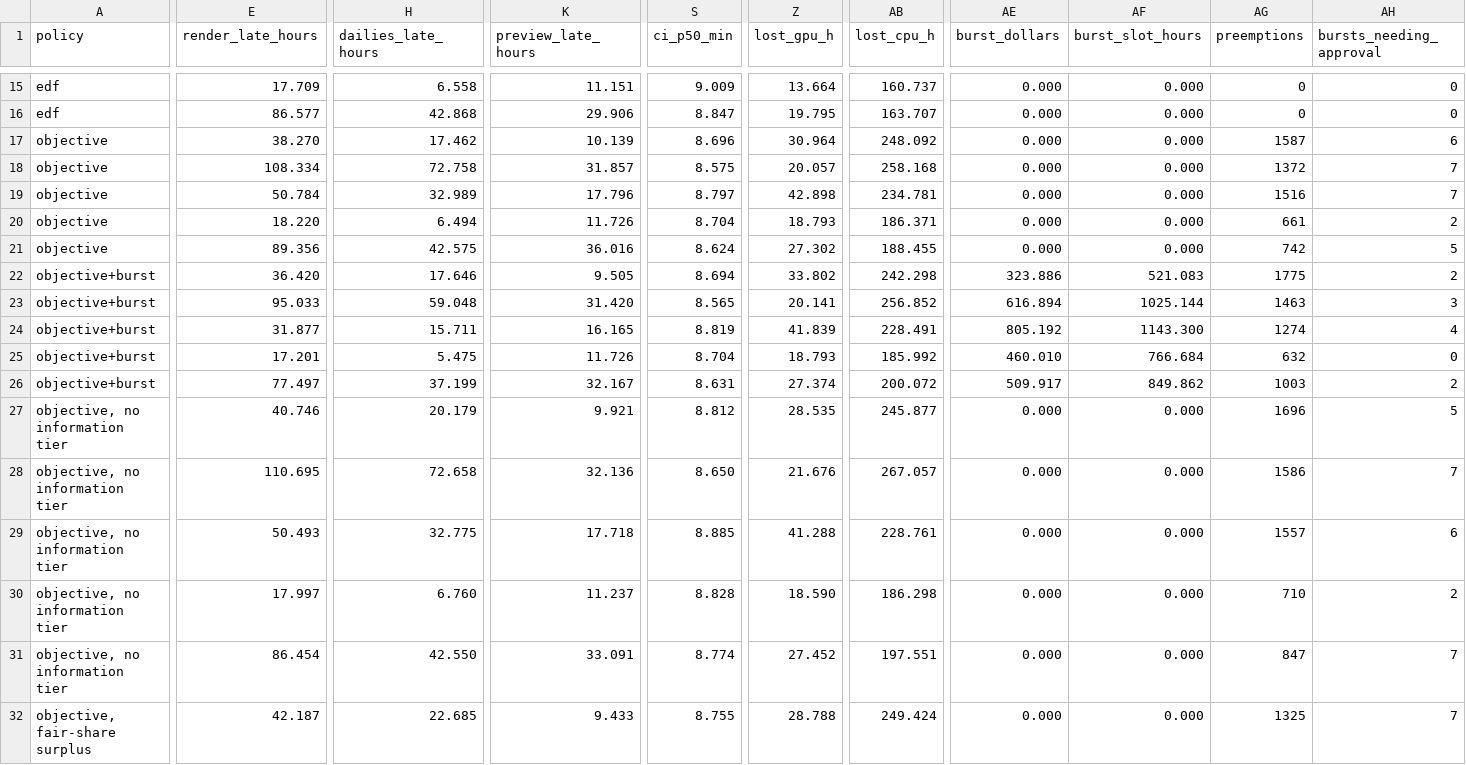
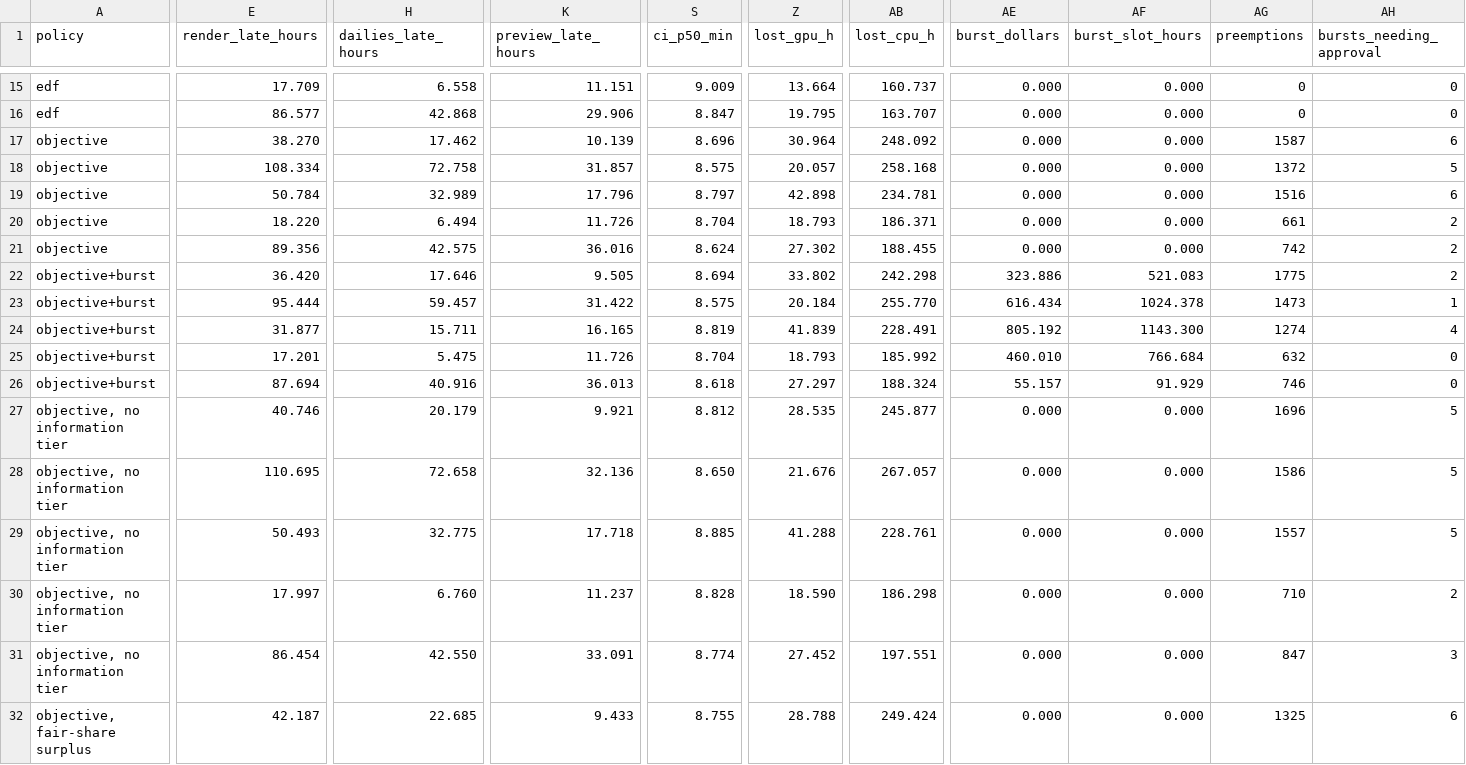
Before and after one commit to Avalanche-io/c4-operator, a CSV file: hack/sim/out/runs.csv, drawn as a sheet; only a part is shown, gaps mark what is left out; the diff covers the shown part only; the diff names each change by its address in the sheet, - before the commit and + after, or states it on an @@ line.

Commit message:
hack/sim: results rerun on the lateness fix

```diff
--- a/hack/sim/out/runs.csv
+++ b/hack/sim/out/runs.csv
-AH18 (bursts_needing_approval): 7
+AH18 (bursts_needing_approval): 5
-AH19 (bursts_needing_approval): 7
+AH19 (bursts_needing_approval): 6
-AH21 (bursts_needing_approval): 5
+AH21 (bursts_needing_approval): 2
-E23 (render_late_hours): 95.033
+E23 (render_late_hours): 95.444
-H23 (dailies_late_hours): 59.048
+H23 (dailies_late_hours): 59.457
-K23 (preview_late_hours): 31.420
+K23 (preview_late_hours): 31.422
-S23 (ci_p50_min): 8.565
+S23 (ci_p50_min): 8.575
-Z23 (lost_gpu_h): 20.141
+Z23 (lost_gpu_h): 20.184
-AB23 (lost_cpu_h): 256.852
+AB23 (lost_cpu_h): 255.770
-AE23 (burst_dollars): 616.894
+AE23 (burst_dollars): 616.434
-AF23 (burst_slot_hours): 1025.144
+AF23 (burst_slot_hours): 1024.378
-AG23 (preemptions): 1463
+AG23 (preemptions): 1473
-AH23 (bursts_needing_approval): 3
+AH23 (bursts_needing_approval): 1
-E26 (render_late_hours): 77.497
+E26 (render_late_hours): 87.694
-H26 (dailies_late_hours): 37.199
+H26 (dailies_late_hours): 40.916
-K26 (preview_late_hours): 32.167
+K26 (preview_late_hours): 36.013
-S26 (ci_p50_min): 8.631
+S26 (ci_p50_min): 8.618
-Z26 (lost_gpu_h): 27.374
+Z26 (lost_gpu_h): 27.297
-AB26 (lost_cpu_h): 200.072
+AB26 (lost_cpu_h): 188.324
-AE26 (burst_dollars): 509.917
+AE26 (burst_dollars): 55.157
-AF26 (burst_slot_hours): 849.862
+AF26 (burst_slot_hours): 91.929
-AG26 (preemptions): 1003
+AG26 (preemptions): 746
-AH26 (bursts_needing_approval): 2
+AH26 (bursts_needing_approval): 0
-AH28 (bursts_needing_approval): 7
+AH28 (bursts_needing_approval): 5
-AH29 (bursts_needing_approval): 6
+AH29 (bursts_needing_approval): 5
-AH31 (bursts_needing_approval): 7
+AH31 (bursts_needing_approval): 3
-AH32 (bursts_needing_approval): 7
+AH32 (bursts_needing_approval): 6
```
Also changed, not shown: 10 edited cells elsewhere in this file, 2 other files.
